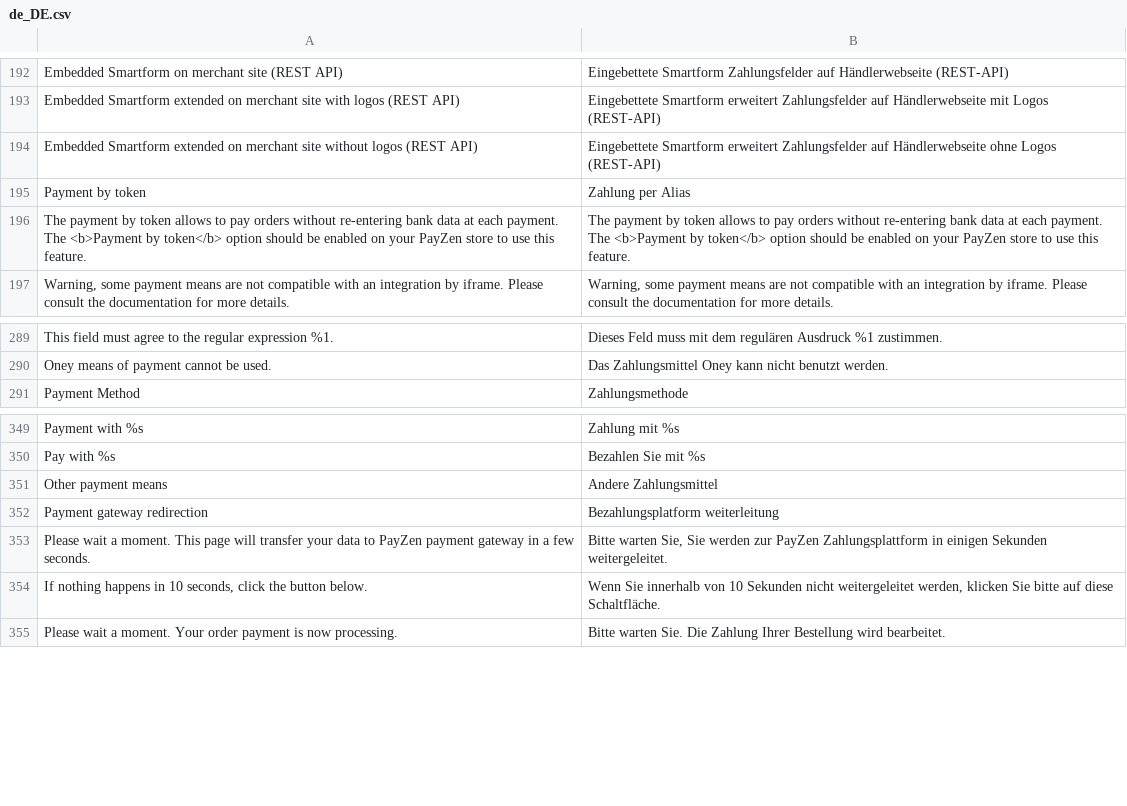
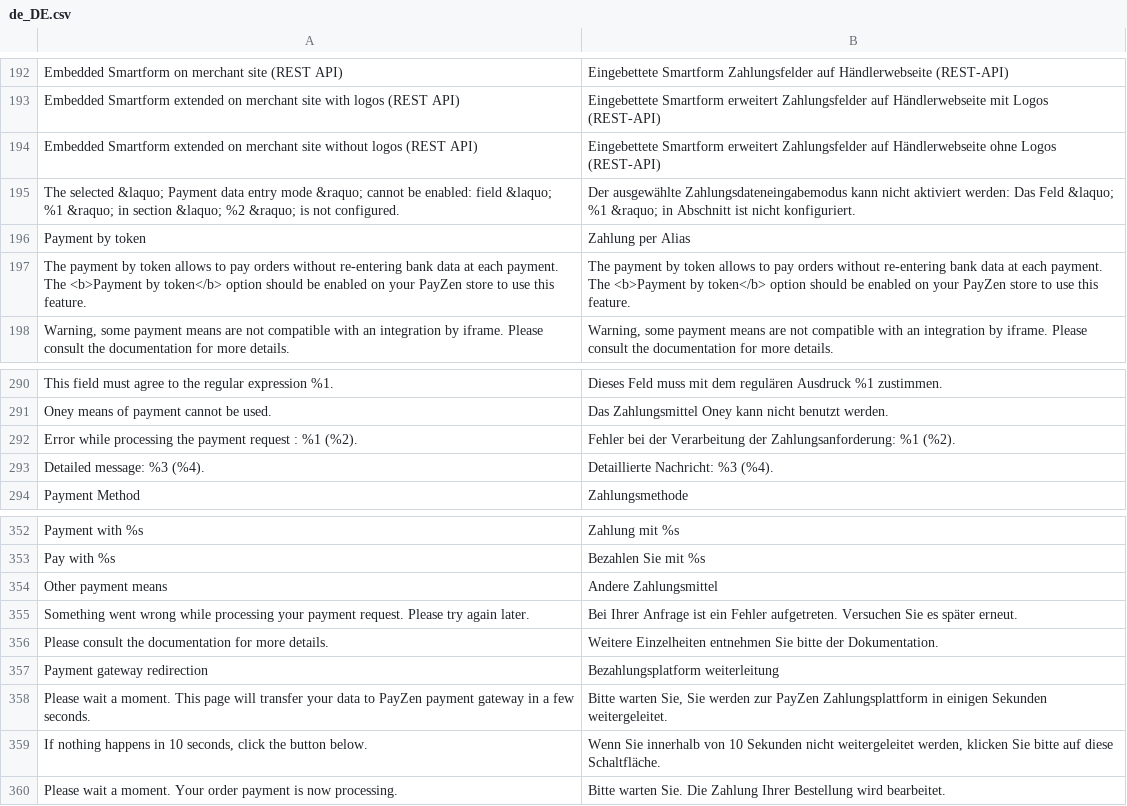
Before and after one commit to lyra/plugin-magento, a CSV file: i18n/de_DE.csv, drawn as a sheet; only a part is shown, gaps mark what is left out.

```diff
--- a/i18n/de_DE.csv
+++ b/i18n/de_DE.csv
@@ -194,2 +194,3 @@
 "Embedded Smartform extended on merchant site without logos (REST API)","Eingebettete Smartform erweitert Zahlungsfelder auf Händlerwebseite ohne Logos (REST-API)"
+"The selected &laquo; Payment data entry mode &raquo; cannot be enabled: field &laquo; %1 &raquo; in section &laquo; %2 &raquo; is not configured.","Der ausgewählte Zahlungsdateneingabemodus kann nicht aktiviert werden: Das Feld &laquo; %1 &raquo; in Abschnitt ist nicht konfiguriert."
 "Payment by token","Zahlung per Alias"
@@ -290,2 +291,4 @@
 "Oney means of payment cannot be used.","Das Zahlungsmittel Oney kann nicht benutzt werden."
+"Error while processing the payment request : %1 (%2).","Fehler bei der Verarbeitung der Zahlungsanforderung: %1 (%2)."
+" Detailed message: %3 (%4)."," Detaillierte Nachricht: %3 (%4)."
 "Payment Method","Zahlungsmethode"
@@ -351,2 +354,4 @@
 "Other payment means","Andere Zahlungsmittel"
+"Something went wrong while processing your payment request. Please try again later.","Bei Ihrer Anfrage ist ein Fehler aufgetreten. Versuchen Sie es später erneut."
+" Please consult the documentation for more details."," Weitere Einzelheiten entnehmen Sie bitte der Dokumentation."
 "Payment gateway redirection","Bezahlungsplatform weiterleitung"
```
Also changed, not shown: i18n/en_US.csv, i18n/es_ES.csv, 31 other files.
